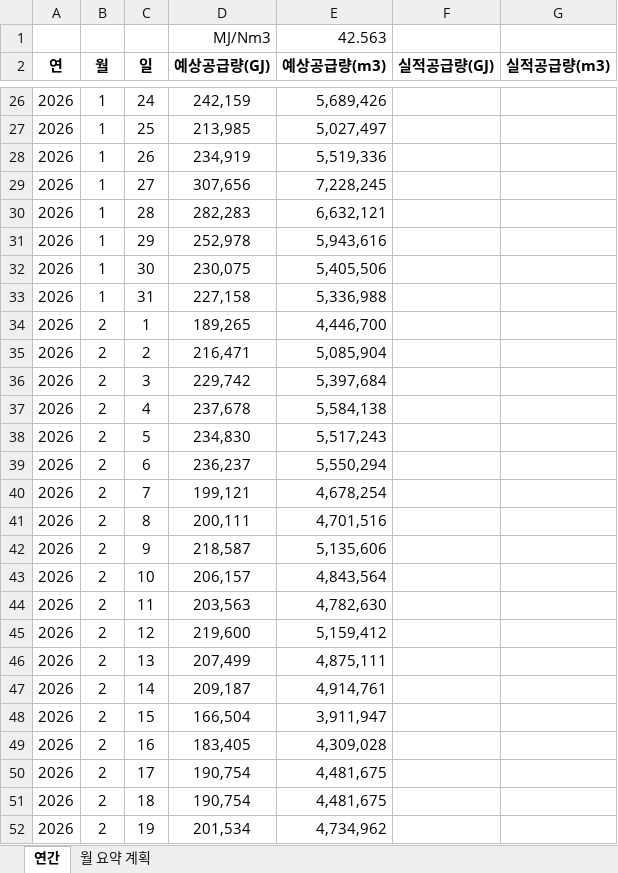
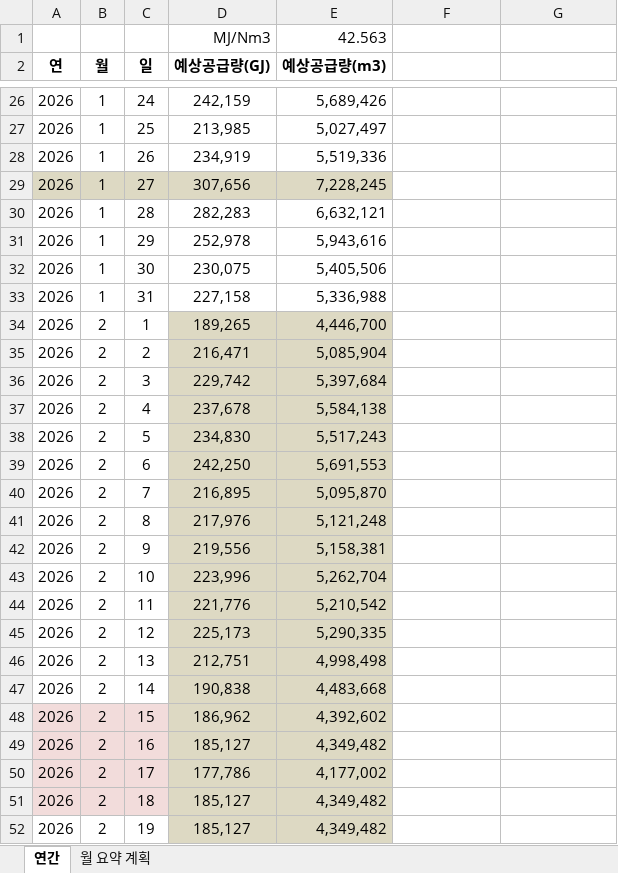
Before and after one commit to Han11112222/Daily-Gas-Distribution-Check, an Excel workbook: 2026_연간_일별공급계획_2.xlsx, sheet 연간, drawn as a sheet; only a part is shown, gaps mark what is left out; values as stored, in another font and other column widths than the file's, no borders; the diff covers the shown part only; the diff names each change by its address in the sheet, - before the commit and + after, or states it on an @@ line.

Commit message:
Add files via upload

```diff
--- a/2026_연간_일별공급계획_2.xlsx (sheet 연간)
+++ b/2026_연간_일별공급계획_2.xlsx (sheet 연간)
-F2: 실적공급량(GJ)
+F2: (empty)
-G2: 실적공급량(m3)
+G2: (empty)
-A29:E29 fill: none
+A29:E29 fill: #DDD9C3
-D34:E52 fill: none
+D34:E52 fill: #DDD9C3
-D39 (예상공급량(GJ)): 236,237
+D39 (예상공급량(GJ)): 242,250
-E39 (예상공급량(m3)): 5,550,294
+E39 (예상공급량(m3)): 5,691,553
-D40 (예상공급량(GJ)): 199,121
+D40 (예상공급량(GJ)): 216,895
-E40 (예상공급량(m3)): 4,678,254
+E40 (예상공급량(m3)): 5,095,870
-D41 (예상공급량(GJ)): 200,111
+D41 (예상공급량(GJ)): 217,976
-E41 (예상공급량(m3)): 4,701,516
+E41 (예상공급량(m3)): 5,121,248
-D42 (예상공급량(GJ)): 218,587
+D42 (예상공급량(GJ)): 219,556
-E42 (예상공급량(m3)): 5,135,606
+E42 (예상공급량(m3)): 5,158,381
-D43 (예상공급량(GJ)): 206,157
+D43 (예상공급량(GJ)): 223,996
-E43 (예상공급량(m3)): 4,843,564
+E43 (예상공급량(m3)): 5,262,704
-D44 (예상공급량(GJ)): 203,563
+D44 (예상공급량(GJ)): 221,776
-E44 (예상공급량(m3)): 4,782,630
+E44 (예상공급량(m3)): 5,210,542
-D45 (예상공급량(GJ)): 219,600
+D45 (예상공급량(GJ)): 225,173
-E45 (예상공급량(m3)): 5,159,412
+E45 (예상공급량(m3)): 5,290,335
-D46 (예상공급량(GJ)): 207,499
+D46 (예상공급량(GJ)): 212,751
-E46 (예상공급량(m3)): 4,875,111
+E46 (예상공급량(m3)): 4,998,498
-D47 (예상공급량(GJ)): 209,187
+D47 (예상공급량(GJ)): 190,838
-E47 (예상공급량(m3)): 4,914,761
+E47 (예상공급량(m3)): 4,483,668
-A48:C51 fill: none
+A48:C51 fill: #F2DCDB
-D48 (예상공급량(GJ)): 166,504
+D48 (예상공급량(GJ)): 186,962
-E48 (예상공급량(m3)): 3,911,947
+E48 (예상공급량(m3)): 4,392,602
-D49 (예상공급량(GJ)): 183,405
+D49 (예상공급량(GJ)): 185,127
-E49 (예상공급량(m3)): 4,309,028
+E49 (예상공급량(m3)): 4,349,482
-D50 (예상공급량(GJ)): 190,754
+D50 (예상공급량(GJ)): 177,786
-E50 (예상공급량(m3)): 4,481,675
+E50 (예상공급량(m3)): 4,177,002
-D51 (예상공급량(GJ)): 190,754
+D51 (예상공급량(GJ)): 185,127
-E51 (예상공급량(m3)): 4,481,675
+E51 (예상공급량(m3)): 4,349,482
-D52 (예상공급량(GJ)): 201,534
+D52 (예상공급량(GJ)): 185,127
-E52 (예상공급량(m3)): 4,734,962
+E52 (예상공급량(m3)): 4,349,482
```
Also changed, not shown: 18 edited cells and cell formats elsewhere in this sheet.
